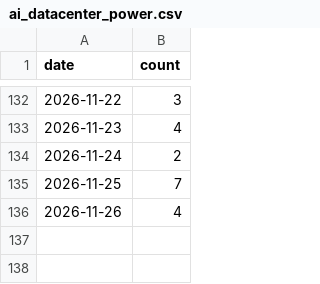
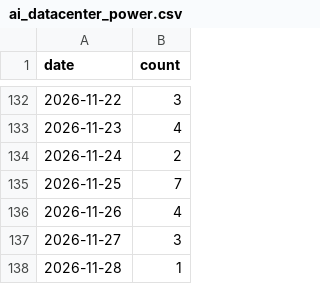
Before and after one commit to jiwonsea/news-narrative-tracker, a CSV file: data/forward/ai_datacenter_power.csv, drawn as a sheet; only a part is shown, gaps mark what is left out; the diff names each change by its address in the sheet, - before the commit and + after, or states it on an @@ line.

```diff
--- a/data/forward/ai_datacenter_power.csv
+++ b/data/forward/ai_datacenter_power.csv
+row 137: 2026-11-27 | 3
+row 138: 2026-11-28 | 1
```
Also changed, not shown: data/forward/defense_exports.csv, data/forward/hbm_memory.csv, 5 other files.
